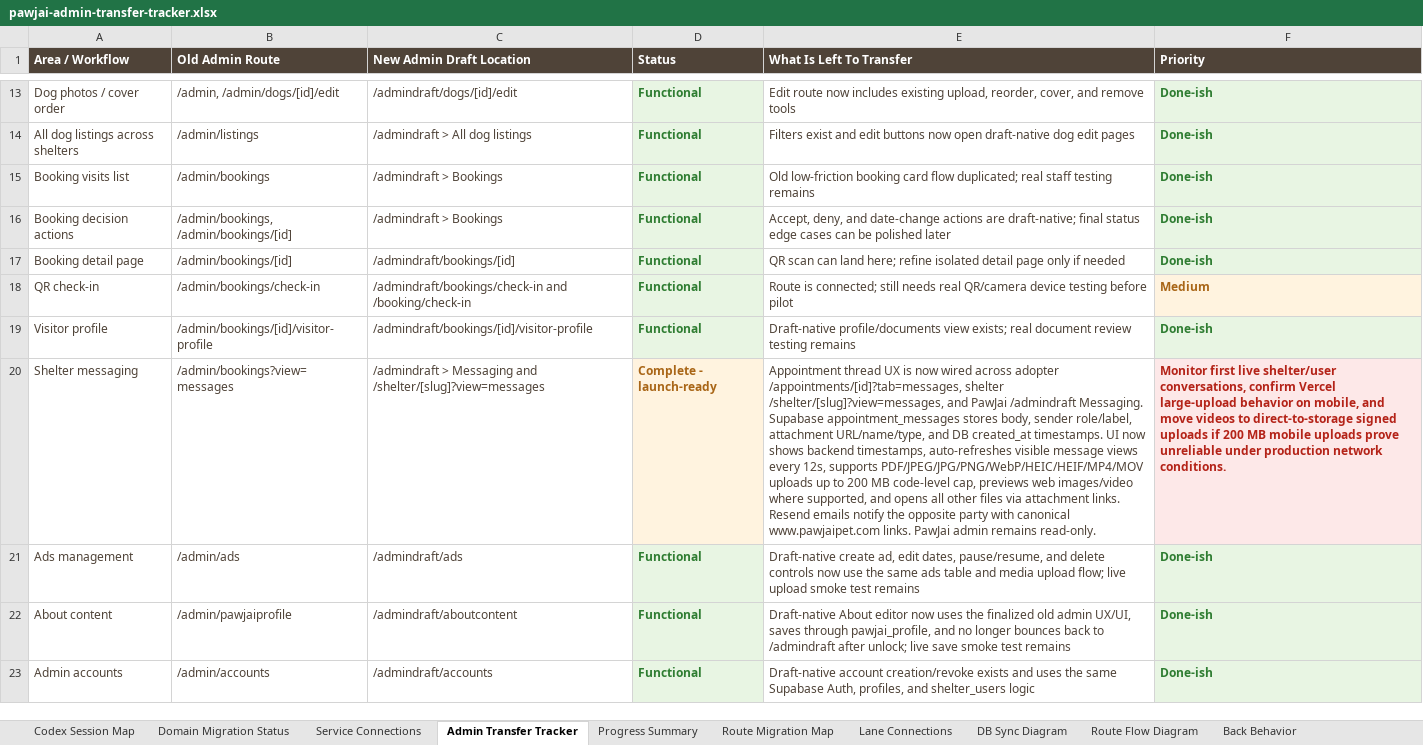
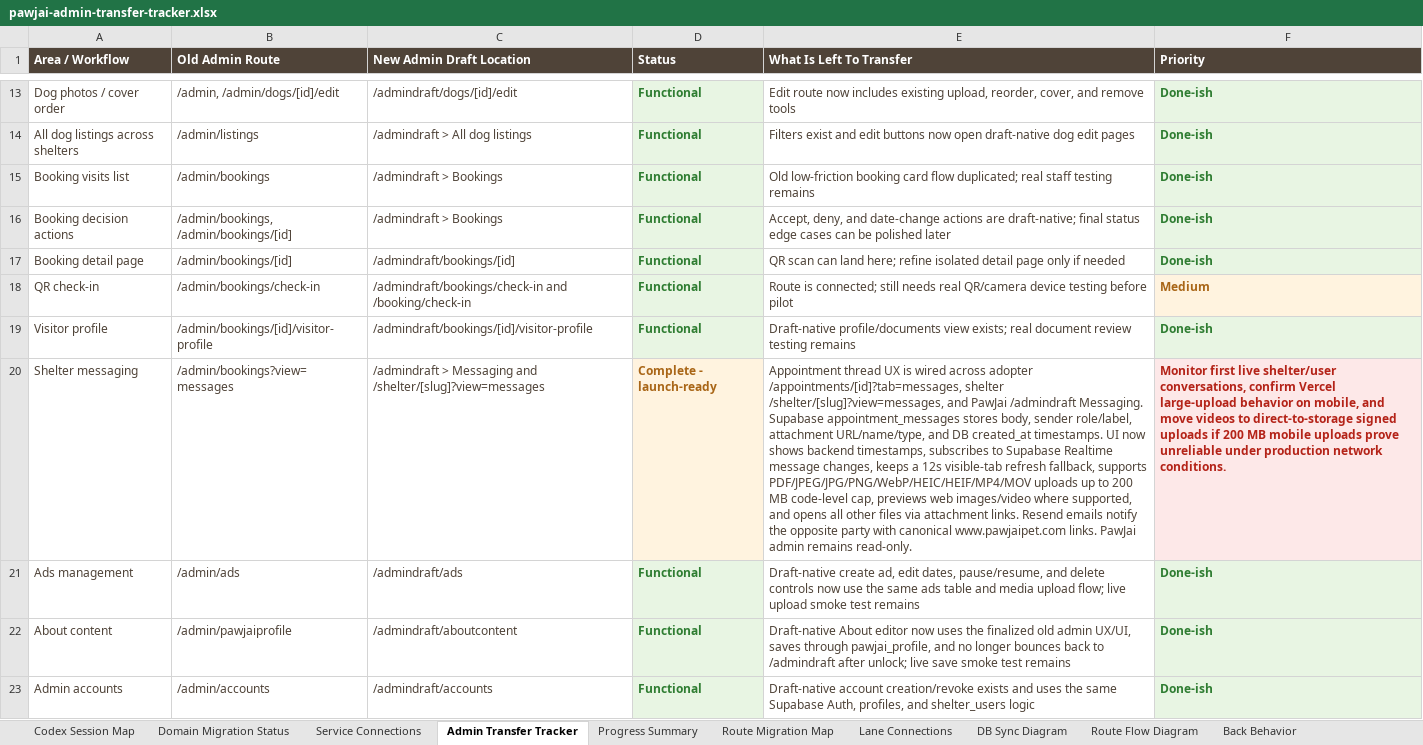
Before and after one commit to pawjaipet/pawjai-mvp, an Excel workbook: outputs/admin-transfer-tracker-20260705/pawjai-admin-transfer-tracker.xlsx, sheet Admin Transfer Tracker, drawn as a sheet; only a part is shown, gaps mark what is left out; values as stored, in another font and other column widths than the file's, no borders; the diff names each change by its address in the sheet, - before the commit and + after, or states it on an @@ line.

Commit message:
Add realtime message updates

```diff
--- a/outputs/admin-transfer-tracker-20260705/pawjai-admin-transfer-tracker.xlsx (sheet Admin Transfer Tracker)
+++ b/outputs/admin-transfer-tracker-20260705/pawjai-admin-transfer-tracker.xlsx (sheet Admin Transfer Tracker)
-E20 (What Is Left To Transfer): …UX is now wired across adopter /appointments/[id]?tab=messages, shelter /shelter/[slug]?view=messages, and PawJai /admindraft Messaging. Supabase appointment_messages stores body, sender role/label, attachment URL/name/type, and DB created_at timestamps. UI now shows backend timestamps, auto-refreshes visible message views every 12s, supports PDF/JPEG/JPG/PNG/WebP/HEIC/HEIF/MP4/MOV…
+E20 (What Is Left To Transfer): …UX is wired across adopter /appointments/[id]?tab=messages, shelter /shelter/[slug]?view=messages, and PawJai /admindraft Messaging. Supabase appointment_messages stores body, sender role/label, attachment URL/name/type, and DB created_at timestamps. UI now shows backend timestamps, subscribes to Supabase Realtime message changes, keeps a 12s visible-tab refresh fallback, supports PDF/JPEG/JPG/PNG/WebP/HEIC/HEIF/MP4/MOV…
```
Also changed, not shown: sheet Remaining Work, charts or pictures, 4 other files.
